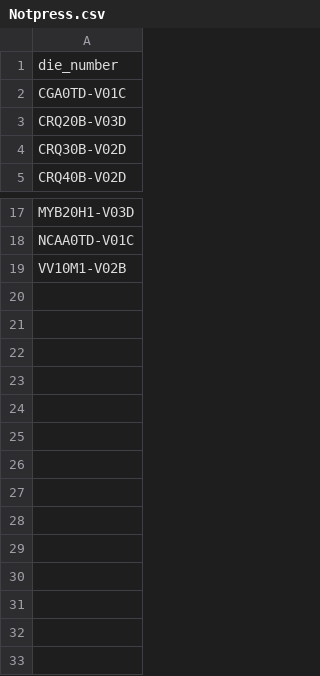
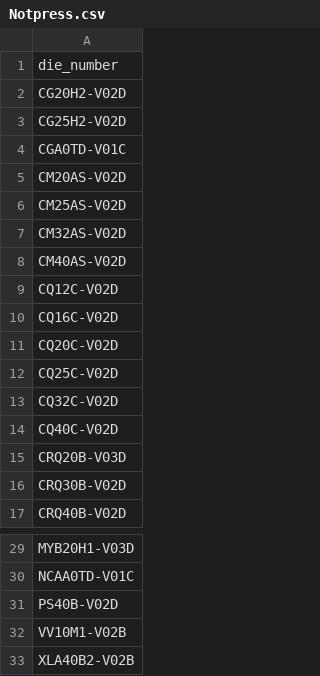
Before and after one commit to MVC0712/exd11, a CSV file: download/Notpress.csv, drawn as a sheet; only a part is shown, gaps mark what is left out.

```diff
--- a/download/Notpress.csv
+++ b/download/Notpress.csv
@@ -1,3 +1,15 @@
 die_number
+CG20H2-V02D
+CG25H2-V02D
 CGA0TD-V01C
+CM20AS-V02D
+CM25AS-V02D
+CM32AS-V02D
+CM40AS-V02D
+CQ12C-V02D
+CQ16C-V02D
+CQ20C-V02D
+CQ25C-V02D
+CQ32C-V02D
+CQ40C-V02D
 CRQ20B-V03D
@@ -18,2 +30,4 @@ MYB20H1-V03D
 NCAA0TD-V01C
+PS40B-V02D
 VV10M1-V02B
+XLA40B2-V02B
```
Also changed, not shown: download/DieData.csv, 12 other files.
